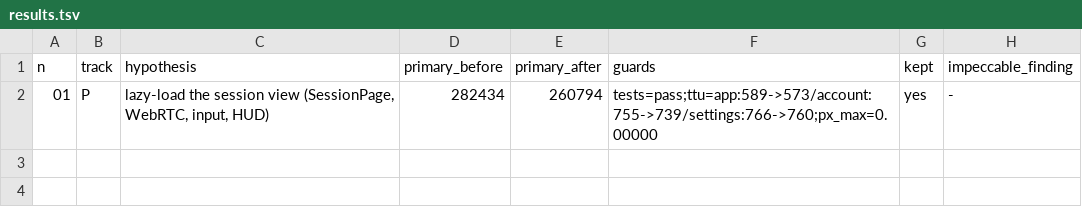
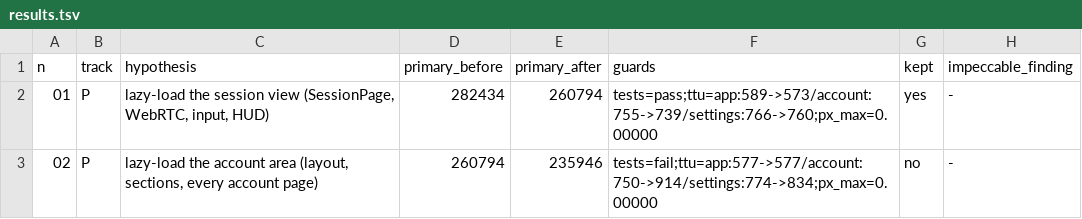
Before and after one commit to accreleus/quasar, a TSV file: autoresearch/results.tsv, drawn as a sheet.

```diff
--- a/autoresearch/results.tsv
+++ b/autoresearch/results.tsv
@@ -2 +2,2 @@ n	track	hypothesis	primary_before	primary_after	guards	kept	impeccable_finding
 01	P	lazy-load the session view (SessionPage, WebRTC, input, HUD)	282434	260794	tests=pass;ttu=app:589->573/account:755->739/settings:766->760;px_max=0.00000	yes	-
+02	P	lazy-load the account area (layout, sections, every account page)	260794	235946	tests=fail;ttu=app:577->577/account:750->914/settings:774->834;px_max=0.00000	no	-
```
